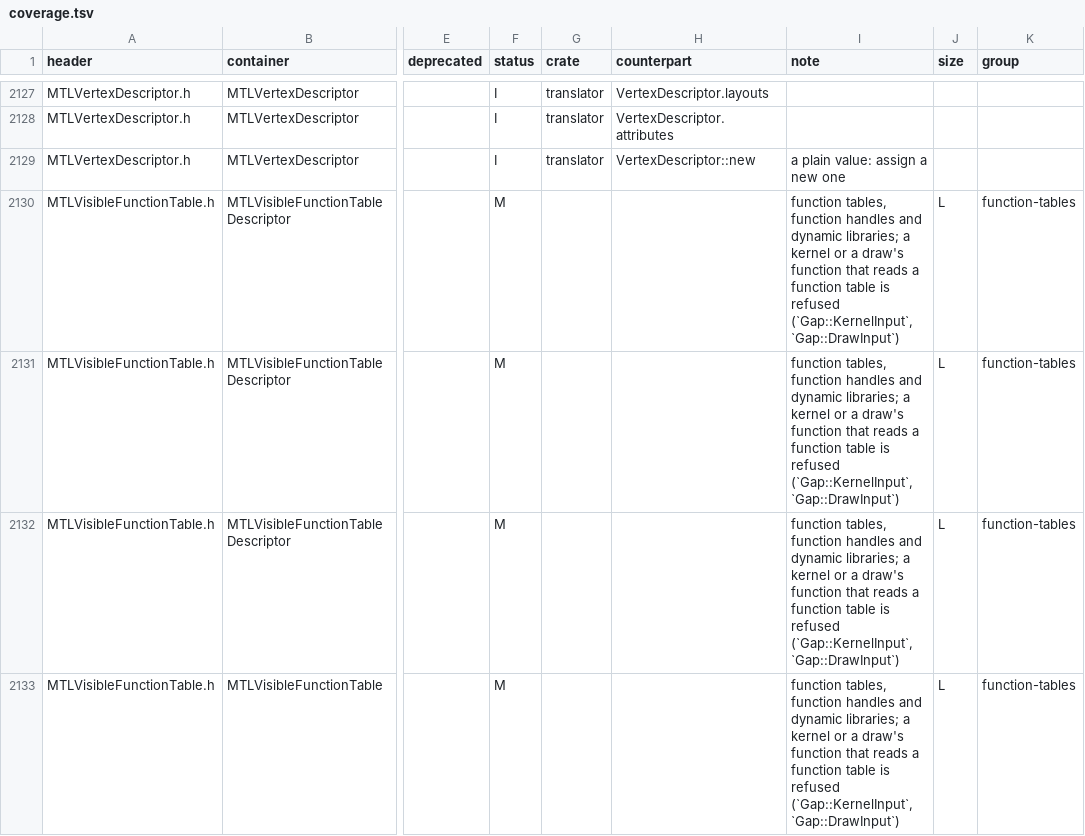
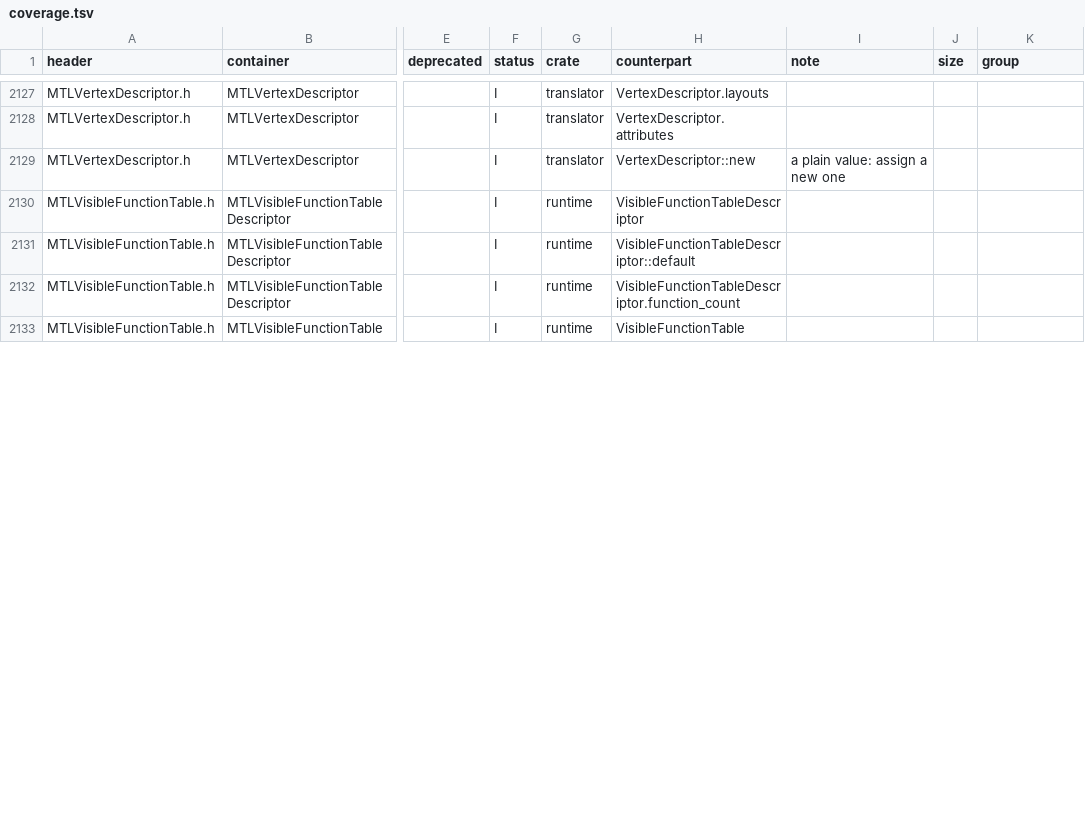
Before and after one commit to steelbrain/metal2vulkan, a TSV file: scripts/metal-coverage/coverage.tsv, drawn as a sheet; only a part is shown, gaps mark what is left out; the diff covers the shown part only; the diff names each change by its address in the sheet, - before the commit and + after, or states it on an @@ line.

Commit message:
Validation: a kernel case's visible-function tables run through the runtime
The runtime candidate makes each table the case binds of the pipeline
state (newVisibleFunctionTableWithDescriptor: of its size, each authored
entry set to the handle of its linked function made with the case's
constants, as the Metal oracle sets it) and binds it at its buffer index.
ToolingRequirement::KernelFunctionTable, which held such cases to Metal
alone, is retired; a render stage's table stays the runtime's limit
(RenderFunctionTable). ENGINE_EXECUTOR_ABI does not move: no recorded row
ran a kernel table case (they were refused).

The runtime README states the device answer, the encoder's bind, the
state's handles and tables, and the known gaps (a table's 64 KiB block, a
consumer-compiled kernel's handles, an argument buffer's table). The
coverage table marks the compute items implemented; METAL-COVERAGE.md and
CONFORMANCE-COVERAGE.md are regenerated. Adds the owned linked module
visible_table_ops.metal, whose companions scripts/regen-air-fixtures
writes on the Mac.

Verified: the lane's jobs.

```diff
--- a/scripts/metal-coverage/coverage.tsv
+++ b/scripts/metal-coverage/coverage.tsv
-F2130:F2133 (status): M
+F2130:F2133 (status): I
-G2130:G2133 (crate): (empty)
+G2130:G2133 (crate): runtime
-H2130 (counterpart): (empty)
+H2130 (counterpart): VisibleFunctionTableDescriptor
-I2130:I2133 (note): function tables, function handles and dynamic libraries; a kernel or a draw's function that reads a function table is refused (`Gap::KernelInput`, `Gap::DrawInput`)
+I2130:I2133 (note): (empty)
-J2130:J2133 (size): L
+J2130:J2133 (size): (empty)
-K2130:K2133 (group): function-tables
+K2130:K2133 (group): (empty)
-H2131 (counterpart): (empty)
+H2131 (counterpart): VisibleFunctionTableDescriptor::default
-H2132 (counterpart): (empty)
+H2132 (counterpart): VisibleFunctionTableDescriptor.function_count
-H2133 (counterpart): (empty)
+H2133 (counterpart): VisibleFunctionTable
```
Also changed, not shown: 84 edited cells elsewhere in this file, 13 other files.
